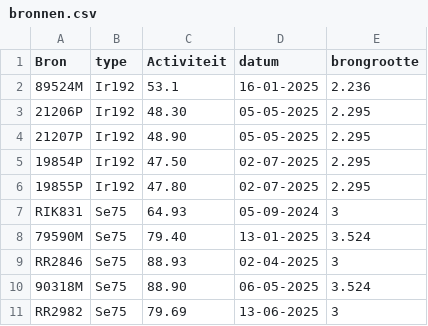
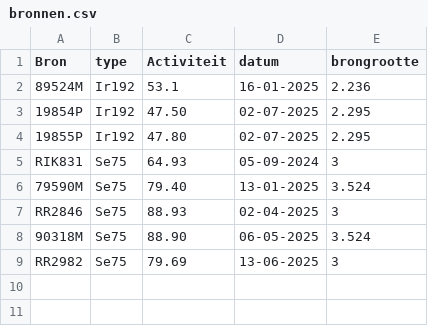
Before and after one commit to vincepall/rt, a CSV file: bronnen.csv, drawn as a sheet; the diff names each change by its address in the sheet, - before the commit and + after, or states it on an @@ line.

Commit message:
Update bronnen.csv

```diff
--- a/bronnen.csv
+++ b/bronnen.csv
-row 3: 21206P | Ir192 | 48.30 | 05-05-2025 | 2.295
-row 4: 21207P | Ir192 | 48.90 | 05-05-2025 | 2.295
```
